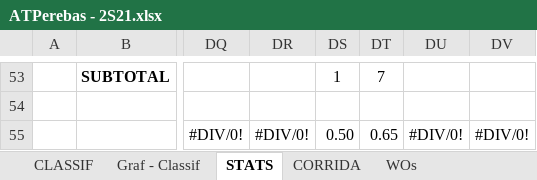
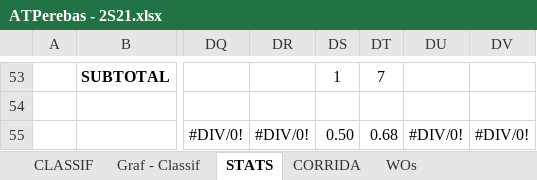
Before and after one commit to juanper/ATPerebas, an Excel workbook: ATPerebas - 2S21.xlsx, sheet STATS, drawn as a sheet; only a part is shown, gaps mark what is left out; values as stored, in another font and other column widths than the file's, no borders; charts and pictures not drawn; the diff names each change by its address in the sheet, - before the commit and + after, or states it on an @@ line.

```diff
--- a/ATPerebas - 2S21.xlsx (sheet STATS)
+++ b/ATPerebas - 2S21.xlsx (sheet STATS)
-DT55: 0.65
+DT55: 0.68
```
Also changed, not shown: sheet CLASSIF, sheet CORRIDA, charts or pictures.
